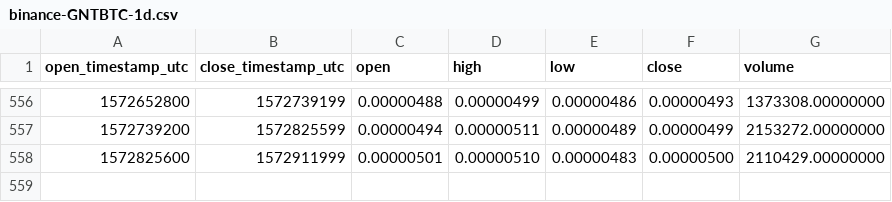
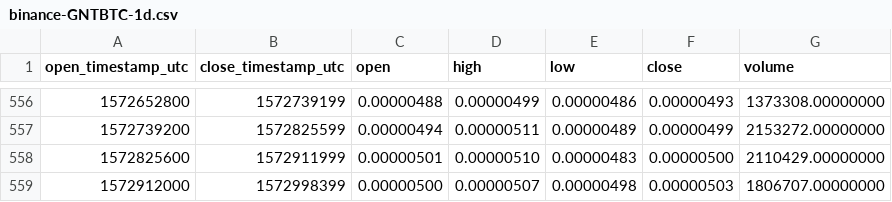
Before and after one commit to cryptobigbro/binance-GNTBTC, a CSV file: binance-GNTBTC-1d.csv, drawn as a sheet; only a part is shown, gaps mark what is left out; the diff names each change by its address in the sheet, - before the commit and + after, or states it on an @@ line.

Commit message:
Update OHLCV data.

```diff
--- a/binance-GNTBTC-1d.csv
+++ b/binance-GNTBTC-1d.csv
+row 559: 1572912000 | 1572998399 | 0.00000500 | 0.00000507 | 0.00000498 | 0.00000503 | 1806707.00000000
```
Also changed, not shown: 1 other file.
